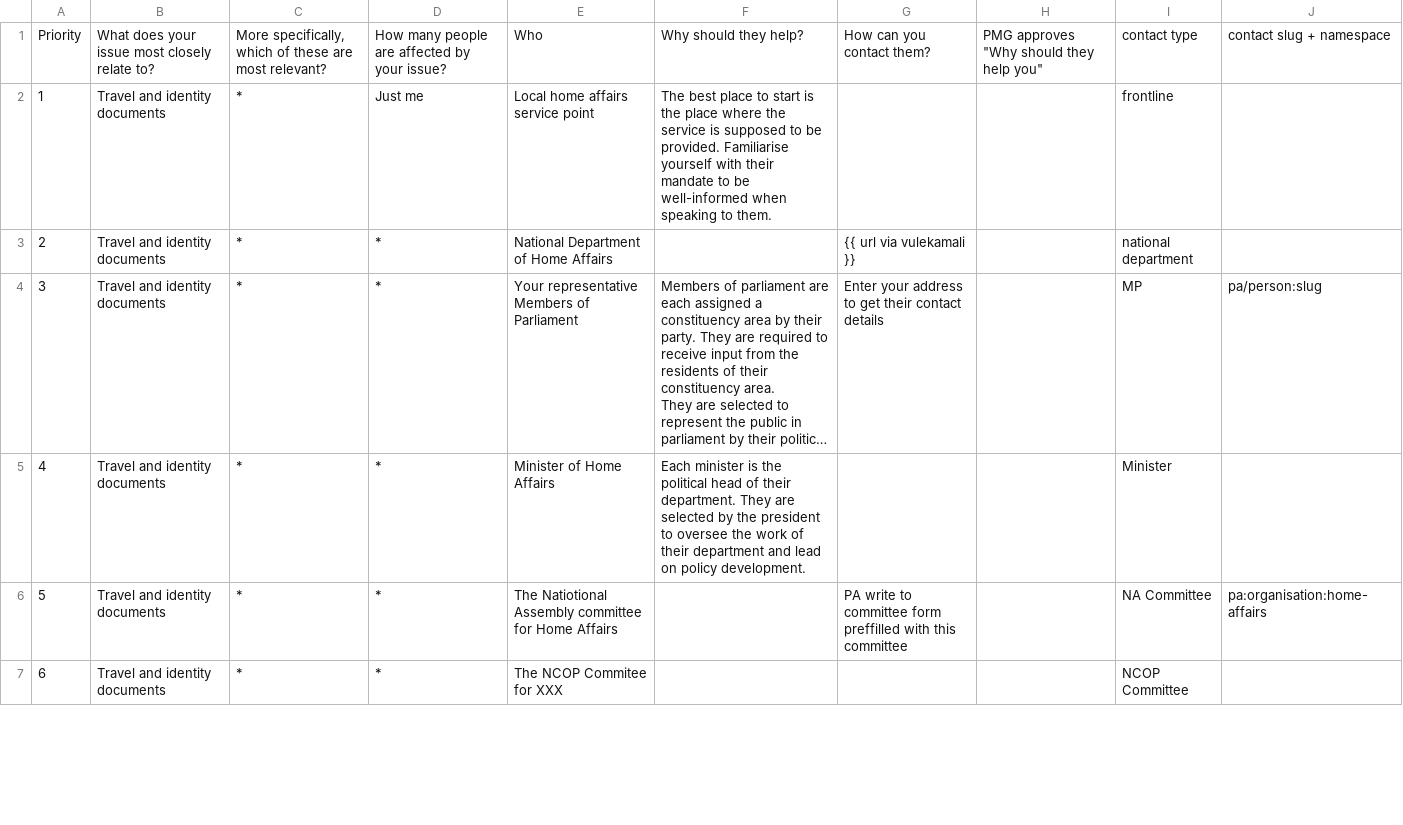
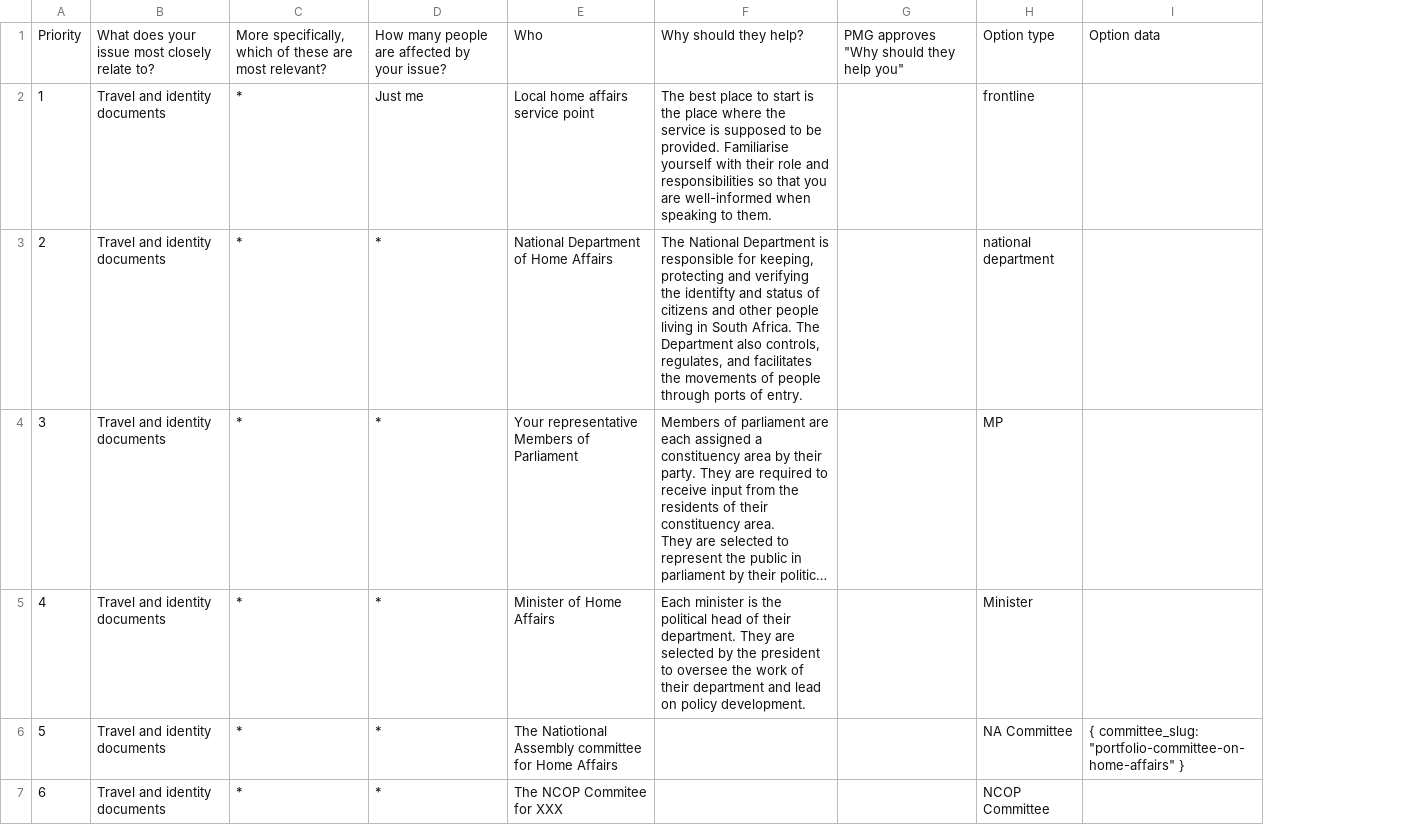
Before and after one commit to OpenUpSA/issues-and-options, a CSV file: data/PA issues and options spreadsheet prototype - data.csv, drawn as a sheet; only a part is shown; long unchanged cells end in …; removed rows and columns are numbered as before the commit, all else as after; the diff covers the shown part only; the diff names each change by its address in the sheet, - before the commit and + after, or states it on an @@ line.

Commit message:
filter by option type

```diff
--- a/data/PA issues and options spreadsheet prototype - data.csv
+++ b/data/PA issues and options spreadsheet prototype - data.csv
-column G, rows 1-6: How can you contact them? |  | {{ url via vulekamali }} | Enter your address to get their contact details |  | PA write to committee form preffilled with this committee
-H1: contact type
+H1: Option type
-I1: contact slug + namespace
+I1: Option data
-F2: …with their mandate to be well-informed when…
+F2: …with their role and responsibilities so that you are well-informed when…
-F3: (empty)
+F3: The National Department is responsible for keeping, protecting and verifying the identifty and status of citizens and other people living in South Africa. The Department also controls, regulates, and facilitates the movements of people through ports of entry.
-I4: pa/person:slug
+I4: (empty)
-I6: pa:organisation:home-affairs
+I6: { committee_slug: "portfolio-committee-on-home-affairs" }
```
Also changed, not shown: 55 added rows, 3 removed rows and 35 edited cells elsewhere in this file, 3 other files.
